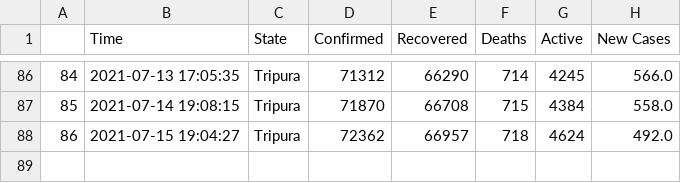
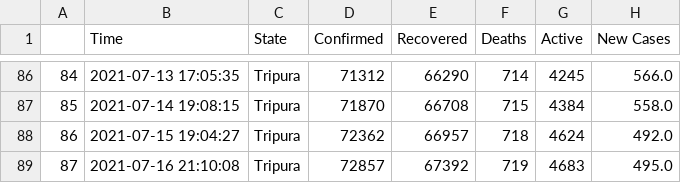
Before and after one commit to dakkshesh07/covid19_data-india-DERP, a CSV file: Tripura/data-Tripura.csv, drawn as a sheet; only a part is shown, gaps mark what is left out.

Commit message:
Tripura: upload updated datasets, fetched on 2021-07-16 21:10:08

```diff
--- a/Tripura/data-Tripura.csv
+++ b/Tripura/data-Tripura.csv
@@ -88 +88,2 @@
 86,2021-07-15 19:04:27,Tripura,72362,66957,718,4624,492.0
+87,2021-07-16 21:10:08,Tripura,72857,67392,719,4683,495.0
```
